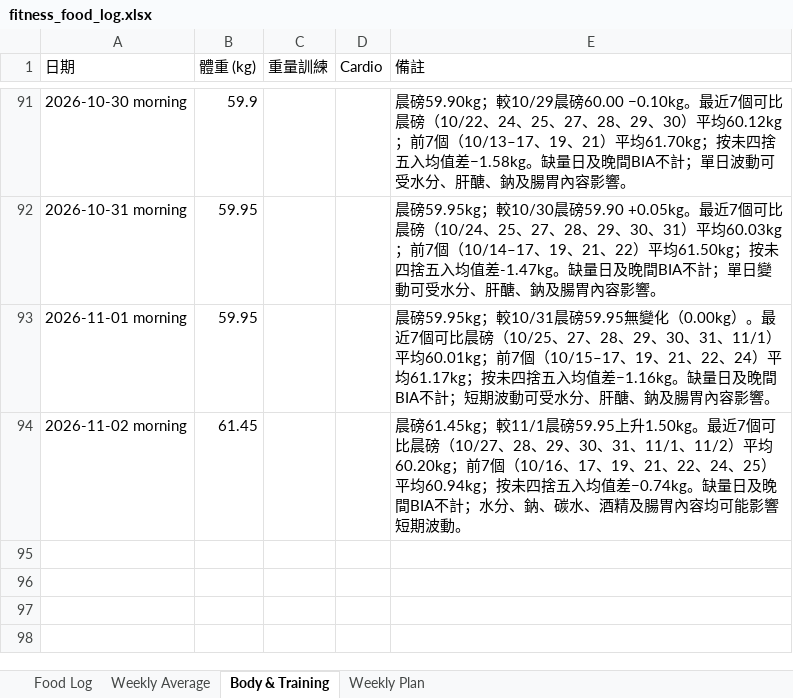
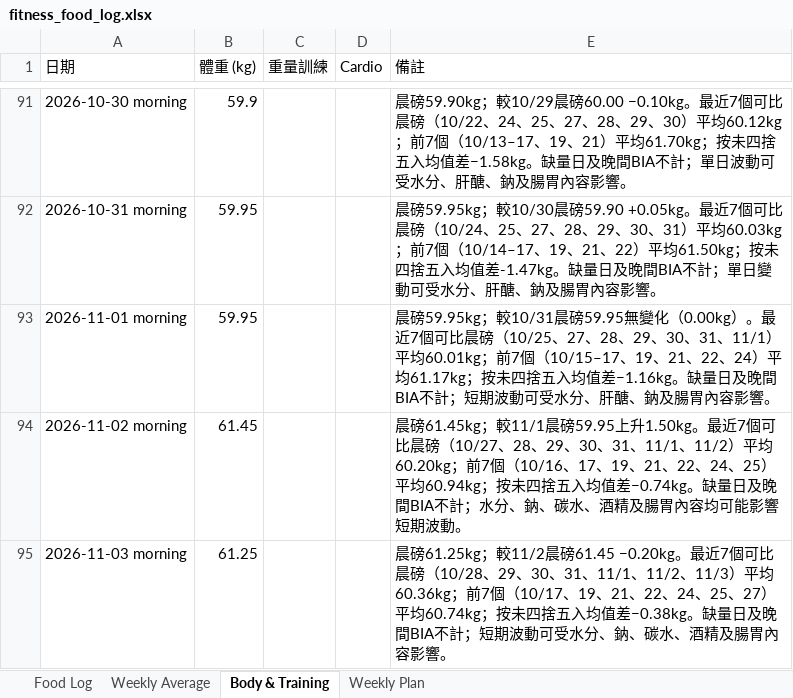
Before and after one commit to buzz-knittinpix/melodycheng622-cmyk.github.io, an Excel workbook: data/fitness_food_log.xlsx, sheet Body & Training, drawn as a sheet; only a part is shown, gaps mark what is left out; values as stored, in another font and other column widths than the file's, no borders; the diff names each change by its address in the sheet, - before the commit and + after, or states it on an @@ line.

Commit message:
Log Nov 2 snack and Nov 3 morning weight

```diff
--- a/data/fitness_food_log.xlsx (sheet Body & Training)
+++ b/data/fitness_food_log.xlsx (sheet Body & Training)
+row 95: 2026-11-03 morning | 61.25 |  |  | 晨磅61.25kg；較11/2晨磅61.45 −0.20kg。最近7個可比晨磅（10/28、29、30、31、11/1、11/2、11/3）平均60.36kg；前7個（10/17、19、21、22、24、25、27）平均60.74kg；按未四捨五入均值差−0.38kg。缺量日及晚間BIA不計；短期波動可受水分、鈉、碳水、酒精及腸胃內容影響。
```
Also changed, not shown: sheet Food Log, sheet Weekly Plan, sheet Weekly Average, 7 other files.
